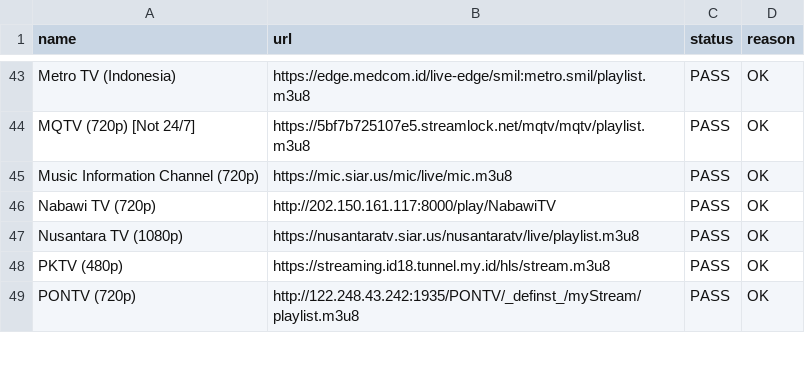
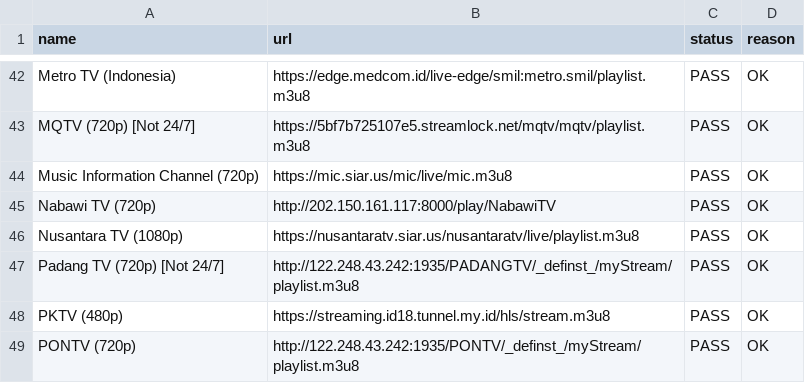
Before and after one commit to yositapjani/iptv-indonesia, a CSV file: report.csv, drawn as a sheet; only a part is shown, gaps mark what is left out; the diff covers the shown part only; the diff names each change by its address in the sheet, - before the commit and + after, or states it on an @@ line.

```diff
--- a/report.csv
+++ b/report.csv
+row 47: Padang TV (720p) [Not 24/7] | http://122.248.43.242:1935/PADANGTV/_definst_/myStream/playlist.m3u8 | PASS | OK
```
Also changed, not shown: 2 added rows, 3 removed rows and 4 edited cells elsewhere in this file, 1 other file.
